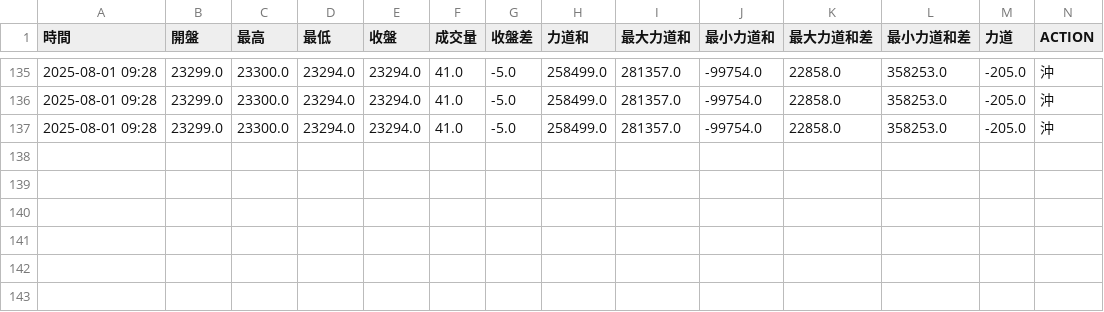
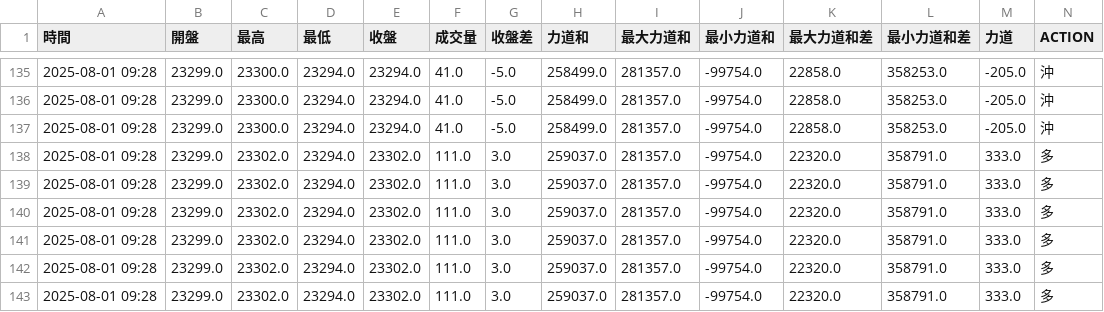
Before and after one commit to ttnlwayb/stk-1, a CSV file: bot-df_order-2025-08-01.csv, drawn as a sheet; only a part is shown, gaps mark what is left out; rows hold the shown columns only; the diff names each change by its address in the sheet, - before the commit and + after, or states it on an @@ line.

Commit message:
auto commit 2025/08/01 週五  9:28:14.62

```diff
--- a/bot-df_order-2025-08-01.csv
+++ b/bot-df_order-2025-08-01.csv
+row 138: 2025-08-01 09:28 | 23299.0 | 23302.0 | 23294.0 | 23302.0 | 111.0 | 3.0 | 259037.0 | 281357.0 | -99754.0 | 22320.0 | 358791.0 | 333.0 | 多
+row 139: 2025-08-01 09:28 | 23299.0 | 23302.0 | 23294.0 | 23302.0 | 111.0 | 3.0 | 259037.0 | 281357.0 | -99754.0 | 22320.0 | 358791.0 | 333.0 | 多
+row 140: 2025-08-01 09:28 | 23299.0 | 23302.0 | 23294.0 | 23302.0 | 111.0 | 3.0 | 259037.0 | 281357.0 | -99754.0 | 22320.0 | 358791.0 | 333.0 | 多
+row 141: 2025-08-01 09:28 | 23299.0 | 23302.0 | 23294.0 | 23302.0 | 111.0 | 3.0 | 259037.0 | 281357.0 | -99754.0 | 22320.0 | 358791.0 | 333.0 | 多
+row 142: 2025-08-01 09:28 | 23299.0 | 23302.0 | 23294.0 | 23302.0 | 111.0 | 3.0 | 259037.0 | 281357.0 | -99754.0 | 22320.0 | 358791.0 | 333.0 | 多
+row 143: 2025-08-01 09:28 | 23299.0 | 23302.0 | 23294.0 | 23302.0 | 111.0 | 3.0 | 259037.0 | 281357.0 | -99754.0 | 22320.0 | 358791.0 | 333.0 | 多
```
